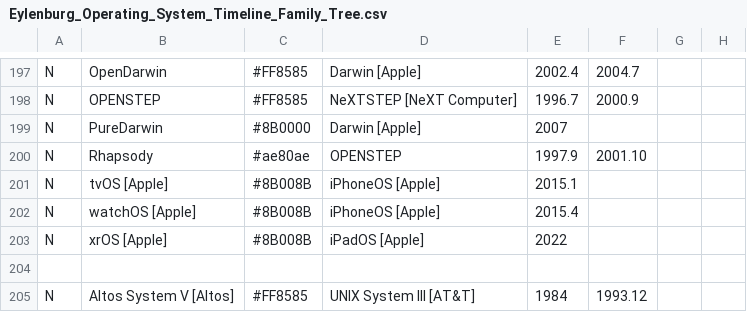
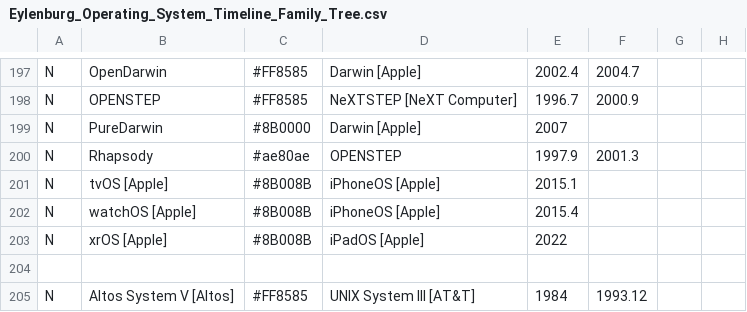
Before and after one commit to eylenburg/os-family-tree, a CSV file: Eylenburg_Operating_System_Timeline_Family_Tree.csv, drawn as a sheet; only a part is shown, gaps mark what is left out; the diff names each change by its address in the sheet, - before the commit and + after, or states it on an @@ line.

Commit message:
Update Eylenburg_Operating_System_Timeline_Family_Tree.csv

```diff
--- a/Eylenburg_Operating_System_Timeline_Family_Tree.csv
+++ b/Eylenburg_Operating_System_Timeline_Family_Tree.csv
-F200: 2001.10
+F200: 2001.3
```
